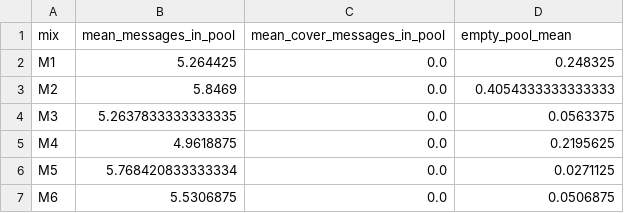
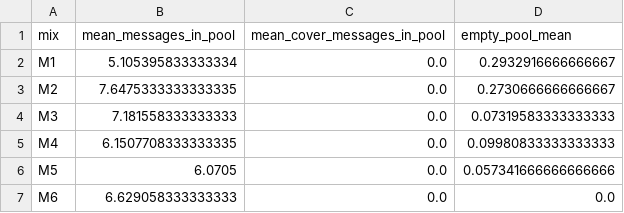
Before and after one commit to christophgottschlich/MixSimulation, a CSV file: activities/mix_status_log.csv, drawn as a sheet.

```diff
--- a/activities/mix_status_log.csv
+++ b/activities/mix_status_log.csv
@@ -1,7 +1,7 @@
 mix,mean_messages_in_pool,mean_cover_messages_in_pool,empty_pool_mean
-M1,5.264425,0.0,0.248325
-M2,5.8469,0.0,0.4054333333333333
-M3,5.2637833333333335,0.0,0.0563375
-M4,4.9618875,0.0,0.2195625
-M5,5.768420833333334,0.0,0.0271125
-M6,5.5306875,0.0,0.0506875
+M1,5.105395833333334,0.0,0.2932916666666667
+M2,7.6475333333333335,0.0,0.2730666666666667
+M3,7.181558333333333,0.0,0.07319583333333333
+M4,6.1507708333333335,0.0,0.09980833333333333
+M5,6.0705,0.0,0.057341666666666666
+M6,6.629058333333333,0.0,0.0
```
Also changed, not shown: messages/messages_sim.csv, messages/user_profiles.csv, 3 other files.
